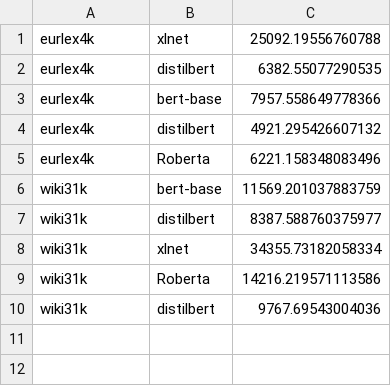
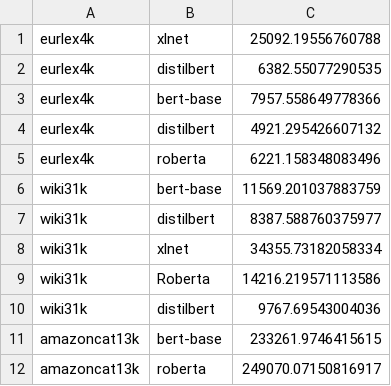
Before and after one commit to vishweshhampali/DistilBERT-Integrated-LightXML, a CSV file: total_training_time_log.csv, drawn as a sheet.

```diff
--- a/total_training_time_log.csv
+++ b/total_training_time_log.csv
@@ -4,3 +4,3 @@ eurlex4k,bert-base,7957.558649778366
 eurlex4k,distilbert,4921.295426607132
-eurlex4k,Roberta,6221.158348083496
+eurlex4k,roberta,6221.158348083496
 wiki31k,bert-base,11569.201037883759
@@ -10 +10,3 @@ wiki31k,Roberta,14216.219571113586
 wiki31k,distilbert,9767.69543004036
+amazoncat13k,bert-base,233261.9746415615
+amazoncat13k,roberta,249070.07150816917
```
Also changed, not shown: epoch_time_log.csv, final_evaluation_scores.csv, 4 other files.
